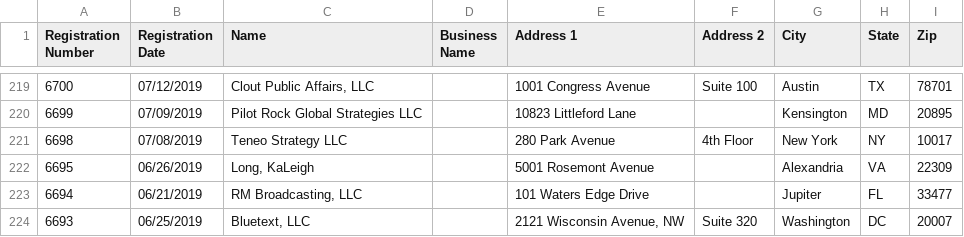
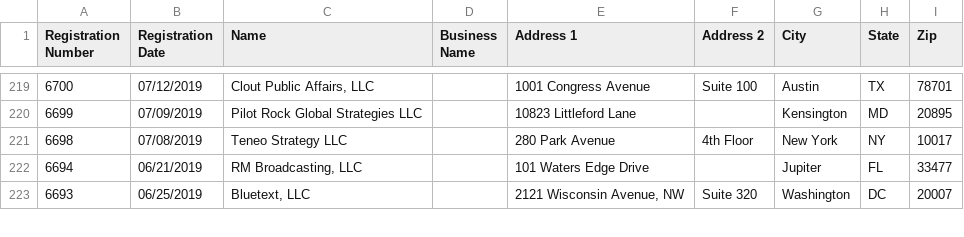
Before and after one commit to markschaver/FARA-Active, a CSV file: data.csv, drawn as a sheet; only a part is shown, gaps mark what is left out; the diff names each change by its address in the sheet, - before the commit and + after, or states it on an @@ line.

Commit message:
Flat: latest data (2021-12-17T08:24:32.023Z) {   "date": "2021-12-17T08:24:32.023Z",   "files": [     {       "name": "data.csv",       "deltaBytes": 425,       "source": "https://efile.fara.gov/api/v1/Registrants/csv/Active"     }   ] }

```diff
--- a/data.csv
+++ b/data.csv
-row 222: 6695 | 06/26/2019 | Long, KaLeigh |  | 5001 Rosemont Avenue |  | Alexandria | VA | 22309
```
